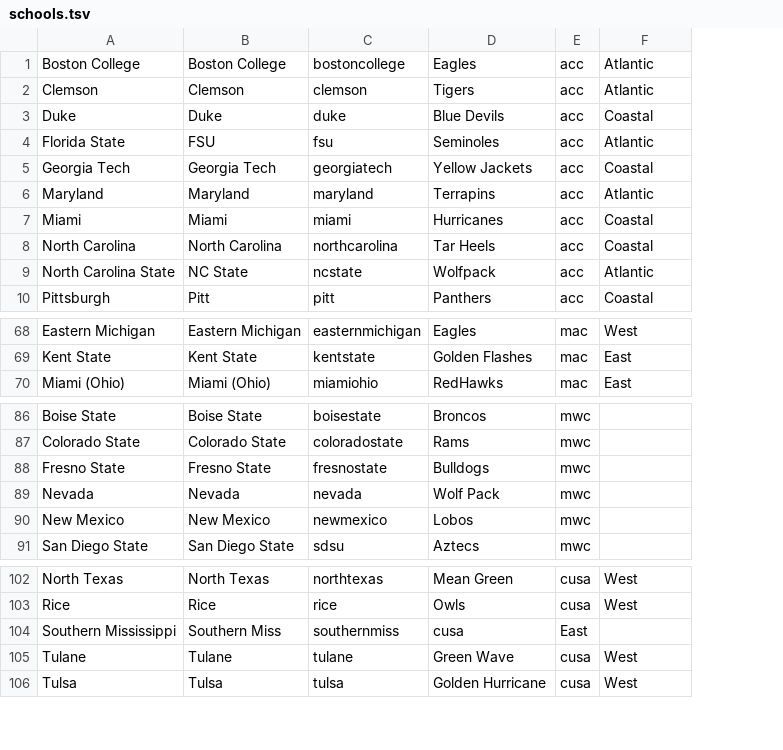
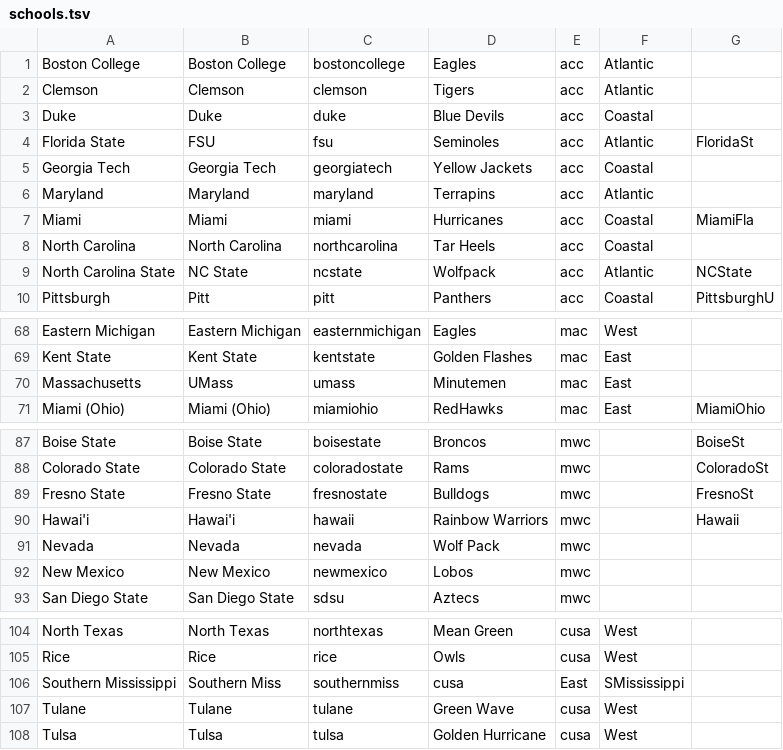
Before and after one commit to derrekc/drupal-sportsfan, a TSV file: data/schools.tsv, drawn as a sheet; only a part is shown, gaps mark what is left out; addresses are those after the commit; the diff names each change by its address in the sheet, - before the commit and + after, or states it on an @@ line.

```diff
--- a/data/schools.tsv
+++ b/data/schools.tsv
+column G, rows 4-10: FloridaSt |  |  | MiamiFla |  | NCState | PittsburghU; row 71: MiamiOhio; rows 87-89: BoiseSt | ColoradoSt | FresnoSt
+row 70: Massachusetts | UMass | umass | Minutemen | mac | East
+row 90: Hawai'i | Hawai'i | hawaii | Rainbow Warriors | mwc |  | Hawaii
-F106: (empty)
+F106: SMississippi
```
Also changed, not shown: 2 other files.
